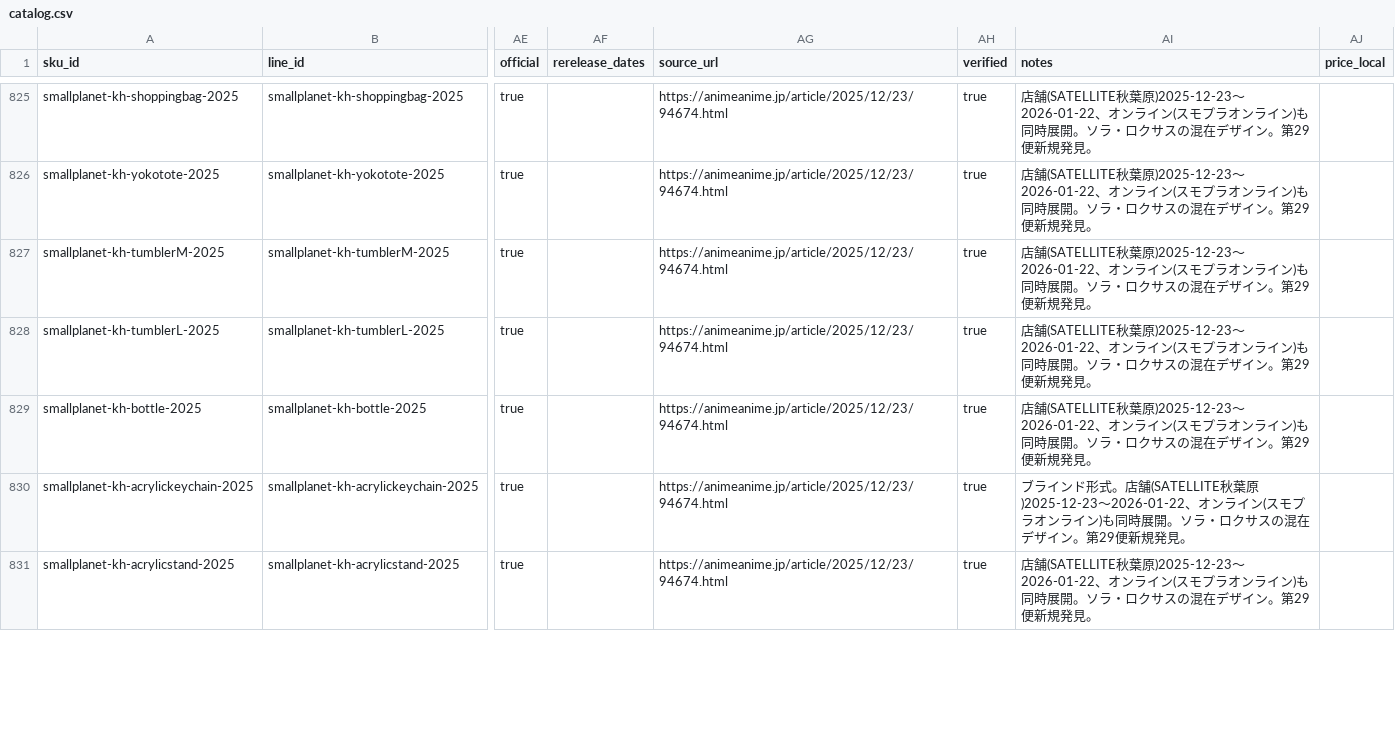
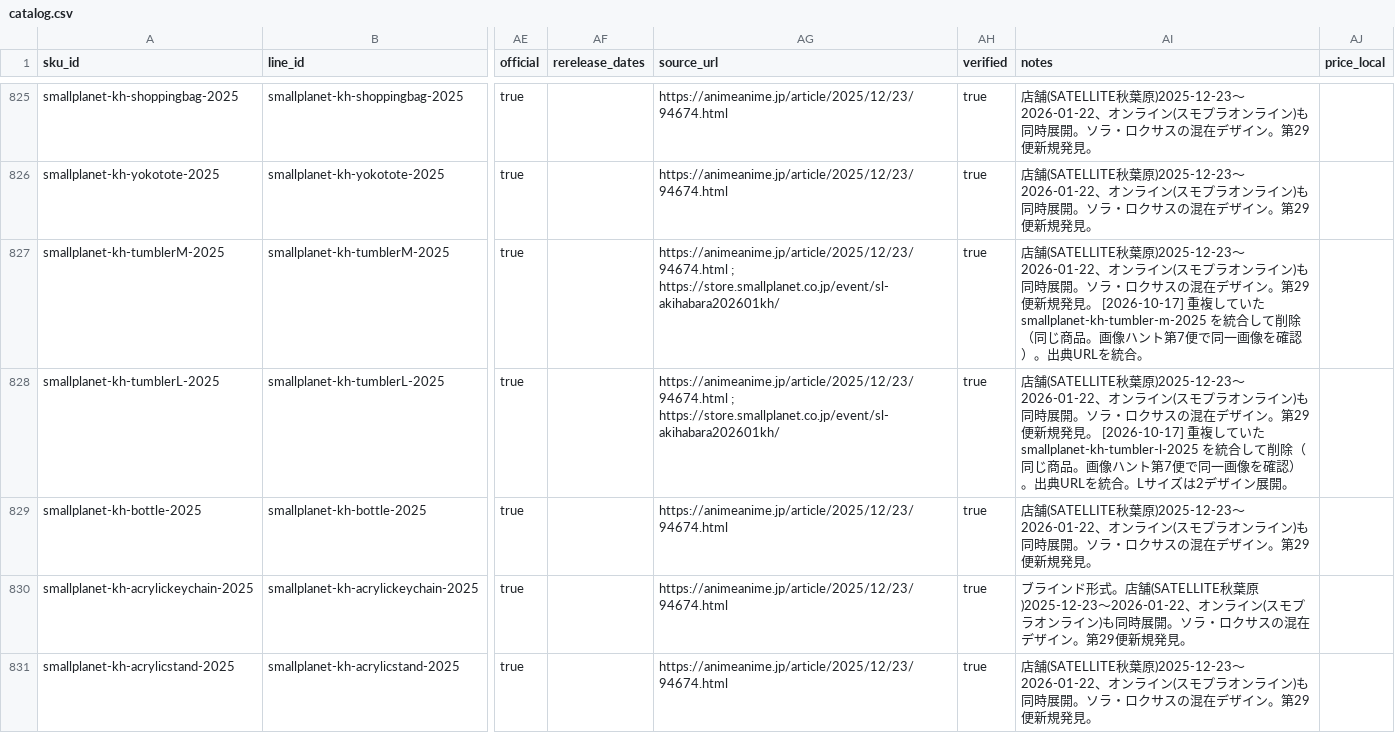
Before and after one commit to marleyhereicome-cpu/kh-merch-graph, a CSV file: data/catalog.csv, drawn as a sheet; only a part is shown, gaps mark what is left out; the diff covers the shown part only; the diff names each change by its address in the sheet, - before the commit and + after, or states it on an @@ line.

```diff
--- a/data/catalog.csv
+++ b/data/catalog.csv
-AG827:AG828 (source_url): https://animeanime.jp/article/2025/12/23/94674.html
+AG827:AG828 (source_url): https://animeanime.jp/article/2025/12/23/94674.html ; https://store.smallplanet.co.jp/event/sl-akihabara202601kh/
-AI827 (notes): …規発見。
+AI827 (notes): …規発見。 [2026-10-17] 重複していた smallplanet-kh-tumbler-m-2025 を統合して削除（同じ商品。画像ハント第7便で同一画像を確認）。出典URLを統合。
-AI828 (notes): …規発見。
+AI828 (notes): …規発見。 [2026-10-17] 重複していた smallplanet-kh-tumbler-l-2025 を統合して削除（同じ商品。画像ハント第7便で同一画像を確認）。出典URLを統合。Lサイズは2デザイン展開。
```
Also changed, not shown: 7 removed rows and 12 edited cells elsewhere in this file, data/product_lines.csv, 1 other file.
